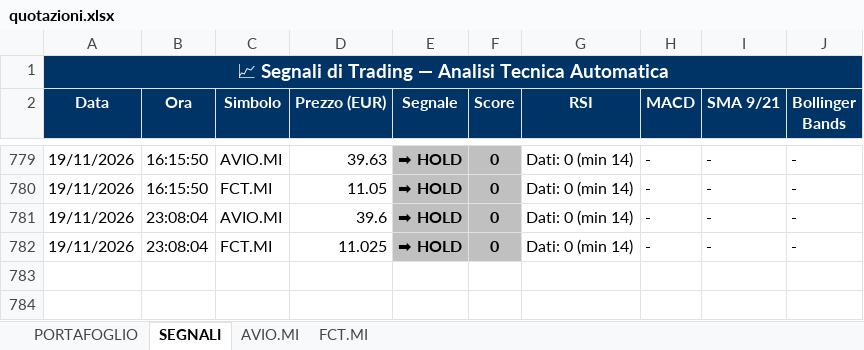
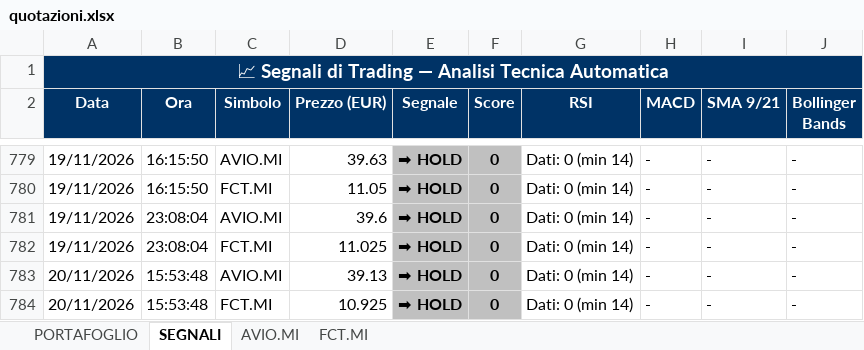
Before and after one commit to GianluGreco/stock_monitor, an Excel workbook: output/quotazioni.xlsx, sheet SEGNALI, drawn as a sheet; only a part is shown, gaps mark what is left out; values as stored, in another font and other column widths than the file's, no borders; the diff names each change by its address in the sheet, - before the commit and + after, or states it on an @@ line.

```diff
--- a/output/quotazioni.xlsx (sheet SEGNALI)
+++ b/output/quotazioni.xlsx (sheet SEGNALI)
+row 783: 20/11/2026 | 15:53:48 | AVIO.MI | 39.13 | ➡ HOLD | 0 | Dati: 0 (min 14) | - | - | -
+row 784: 20/11/2026 | 15:53:48 | FCT.MI | 10.925 | ➡ HOLD | 0 | Dati: 0 (min 14) | - | - | -
```
Also changed, not shown: sheet PORTAFOGLIO, sheet AVIO.MI, sheet FCT.MI, 3 other files.
